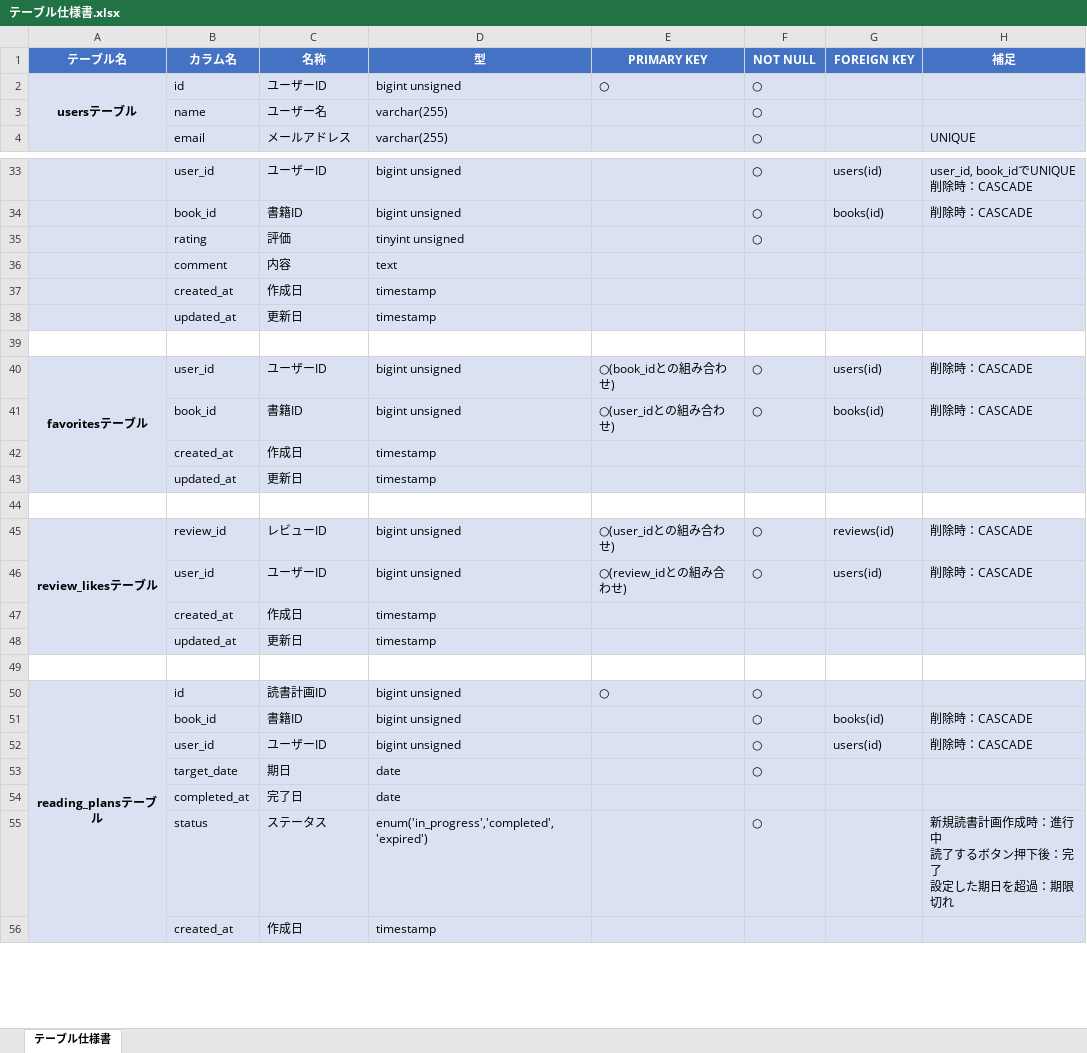
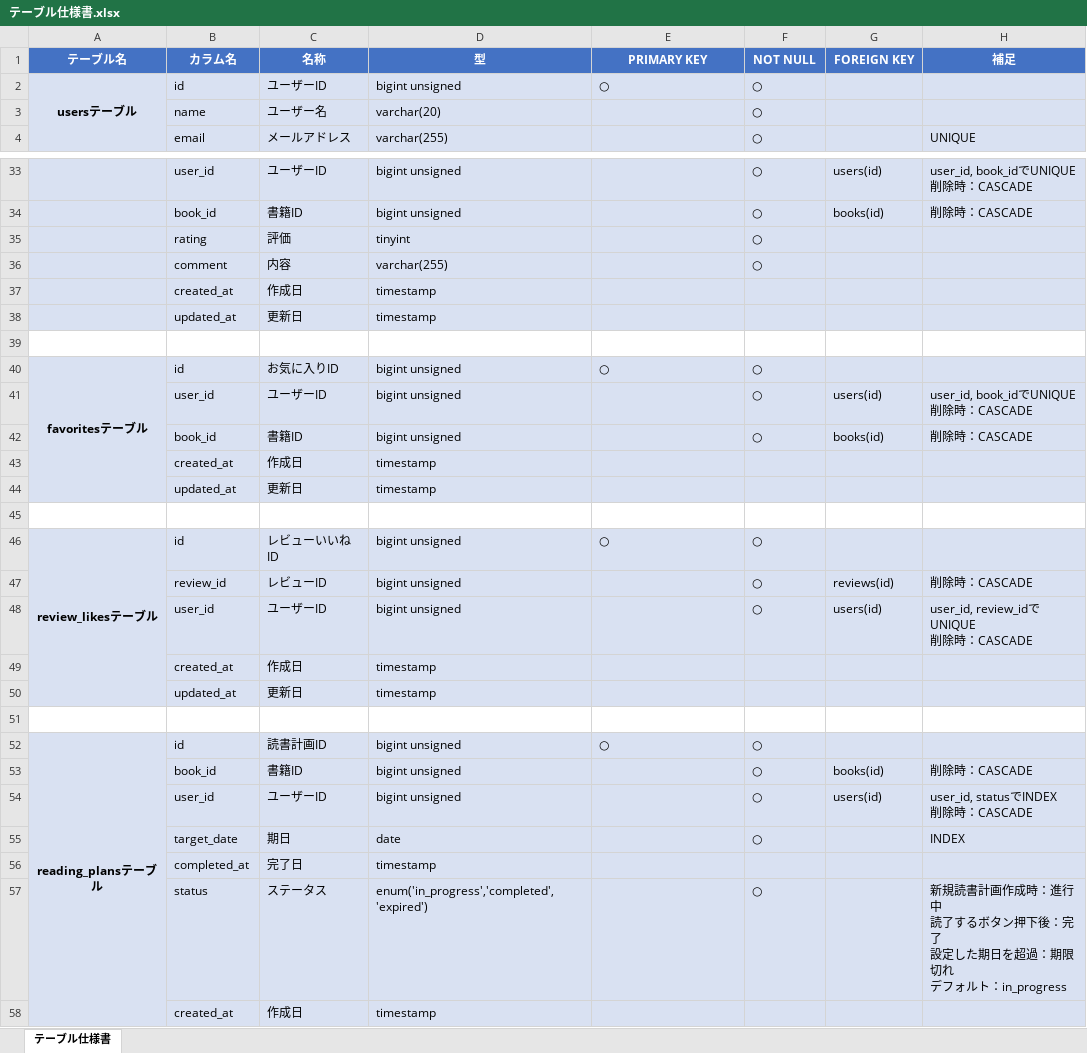
Before and after one commit to yuichiro-yamada/bookshelf, an Excel workbook: テーブル仕様書.xlsx, sheet テーブル仕様書, drawn as a sheet; only a part is shown, gaps mark what is left out; values as stored, in another font and other column widths than the file's, no borders; removed rows and columns are numbered as before the commit, all else as after; ↵ is a line break in a cell; the diff covers the shown part only; the diff names each change by its address in the sheet, - before the commit and + after, or states it on an @@ line.

```diff
--- a/テーブル仕様書.xlsx (sheet テーブル仕様書)
+++ b/テーブル仕様書.xlsx (sheet テーブル仕様書)
-D3 (型): varchar(255)
+D3 (型): varchar(20)
-D35 (型): tinyint unsigned
+D35 (型): tinyint
-D36 (型): text
+D36 (型): varchar(255)
-F36 (NOT NULL): (empty)
+F36 (NOT NULL): ○
+row 40: favoritesテーブル | id | お気に入りID | bigint unsigned | ○ | ○
-A41 (テーブル名): favoritesテーブル
+A41 (テーブル名): (empty)
-A41 fill: #D9E1F2
+A41 fill: none
-A40:A43 merged
-E41 (PRIMARY KEY): ○(book_idとの組み合わせ)
+E41 (PRIMARY KEY): (empty)
-H41 (補足): 削除時：CASCADE
+H41 (補足): user_id, book_idでUNIQUE ↵ 削除時：CASCADE
-E42 (PRIMARY KEY): ○(user_idとの組み合わせ)
+E42 (PRIMARY KEY): (empty)
+row 46: review_likesテーブル | id | レビューいいねID | bigint unsigned | ○ | ○
-A47 (テーブル名): review_likesテーブル
+A47 (テーブル名): (empty)
-A47 fill: #D9E1F2
+A47 fill: none
-A45:A48 merged
-E47 (PRIMARY KEY): ○(user_idとの組み合わせ)
+E47 (PRIMARY KEY): (empty)
-E48 (PRIMARY KEY): ○(review_idとの組み合わせ)
+E48 (PRIMARY KEY): (empty)
-H48 (補足): 削除時：CASCADE
+H48 (補足): user_id, review_idでUNIQUE ↵ 削除時：CASCADE
-H54 (補足): 削除時：CASCADE
+H54 (補足): user_id, statusでINDEX ↵ 削除時：CASCADE
-H55 (補足): (empty)
+H55 (補足): INDEX
-D56 (型): date
+D56 (型): timestamp
-H57 (補足): …期限切れ
+H57 (補足): …期限切れ ↵ デフォルト：in_progress
```
Also changed, not shown: 10 edited cells elsewhere in this sheet, テストケース一覧.xlsx.
